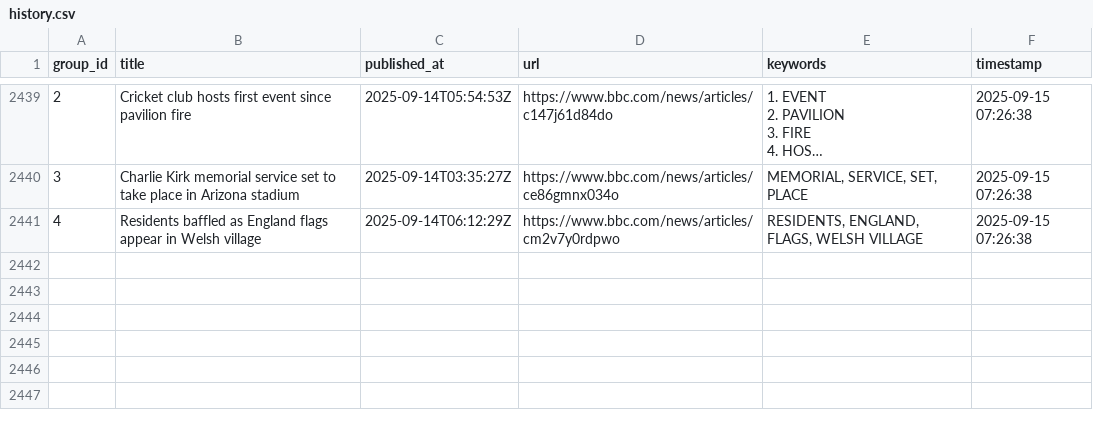
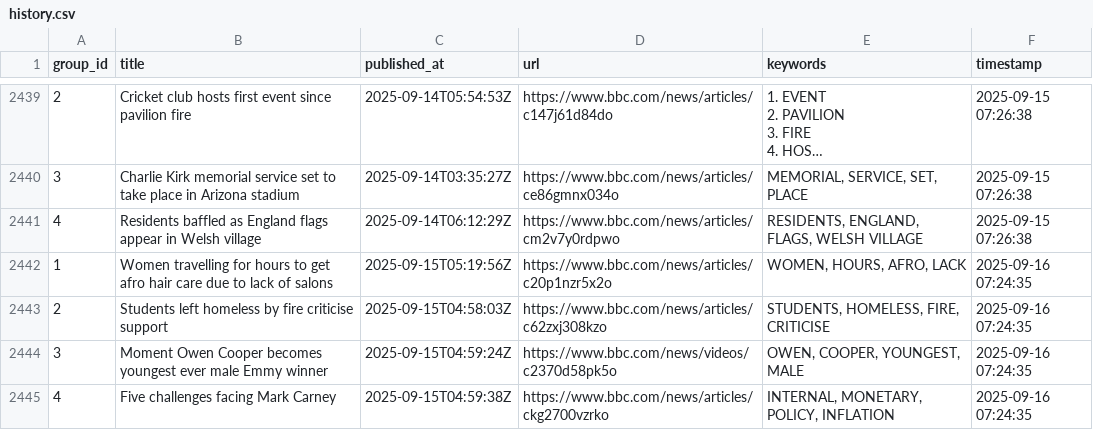
Before and after one commit to lileungws/whatsnews01, a CSV file: history/history.csv, drawn as a sheet; only a part is shown, gaps mark what is left out; long unchanged cells end in …; the diff names each change by its address in the sheet, - before the commit and + after, or states it on an @@ line.

Commit message:
Update keywords main.csv

```diff
--- a/history/history.csv
+++ b/history/history.csv
+row 2442: 1 | Women travelling for hours to get afro hair care due to lack of salons | 2025-09-15T05:19:56Z | https://www.bbc.com/news/articles/c20p1nzr5x2o | WOMEN, HOURS, AFRO, LACK | 2025-09-16 07:24:35
+row 2443: 2 | Students left homeless by fire criticise support | 2025-09-15T04:58:03Z | https://www.bbc.com/news/articles/c62zxj308kzo | STUDENTS, HOMELESS, FIRE, CRITICISE | 2025-09-16 07:24:35
+row 2444: 3 | Moment Owen Cooper becomes youngest ever male Emmy winner | 2025-09-15T04:59:24Z | https://www.bbc.com/news/videos/c2370d58pk5o | OWEN, COOPER, YOUNGEST, MALE | 2025-09-16 07:24:35
+row 2445: 4 | Five challenges facing Mark Carney | 2025-09-15T04:59:38Z | https://www.bbc.com/news/articles/ckg2700vzrko | INTERNAL, MONETARY, POLICY, INFLATION | 2025-09-16 07:24:35
```
Also changed, not shown: web/data/main.csv.
